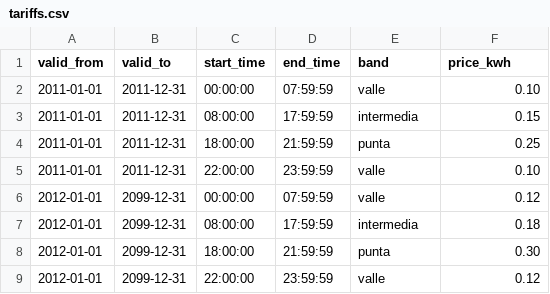
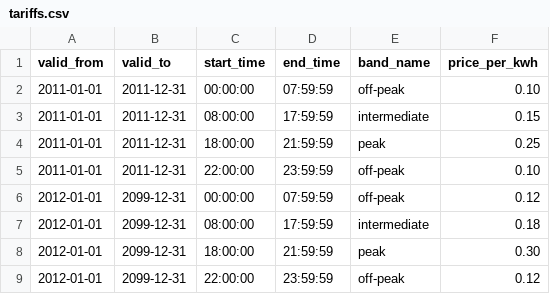
Before and after one commit to VoltiaGrid-Medicion-Inteligente/voltiagrid-data, a CSV file: data/reference/tariffs.csv, drawn as a sheet.

Commit message:
KAN-88 feat(data): align tariff calendar with dimensional model and use typed schema

```diff
--- a/data/reference/tariffs.csv
+++ b/data/reference/tariffs.csv
@@ -1,9 +1,9 @@
-valid_from,valid_to,start_time,end_time,band,price_kwh
-2011-01-01,2011-12-31,00:00:00,07:59:59,valle,0.10
-2011-01-01,2011-12-31,08:00:00,17:59:59,intermedia,0.15
-2011-01-01,2011-12-31,18:00:00,21:59:59,punta,0.25
-2011-01-01,2011-12-31,22:00:00,23:59:59,valle,0.10
-2012-01-01,2099-12-31,00:00:00,07:59:59,valle,0.12
-2012-01-01,2099-12-31,08:00:00,17:59:59,intermedia,0.18
-2012-01-01,2099-12-31,18:00:00,21:59:59,punta,0.30
-2012-01-01,2099-12-31,22:00:00,23:59:59,valle,0.12
+valid_from,valid_to,start_time,end_time,band_name,price_per_kwh
+2011-01-01,2011-12-31,00:00:00,07:59:59,off-peak,0.10
+2011-01-01,2011-12-31,08:00:00,17:59:59,intermediate,0.15
+2011-01-01,2011-12-31,18:00:00,21:59:59,peak,0.25
+2011-01-01,2011-12-31,22:00:00,23:59:59,off-peak,0.10
+2012-01-01,2099-12-31,00:00:00,07:59:59,off-peak,0.12
+2012-01-01,2099-12-31,08:00:00,17:59:59,intermediate,0.18
+2012-01-01,2099-12-31,18:00:00,21:59:59,peak,0.30
+2012-01-01,2099-12-31,22:00:00,23:59:59,off-peak,0.12
```
Also changed, not shown: 1 other file.
